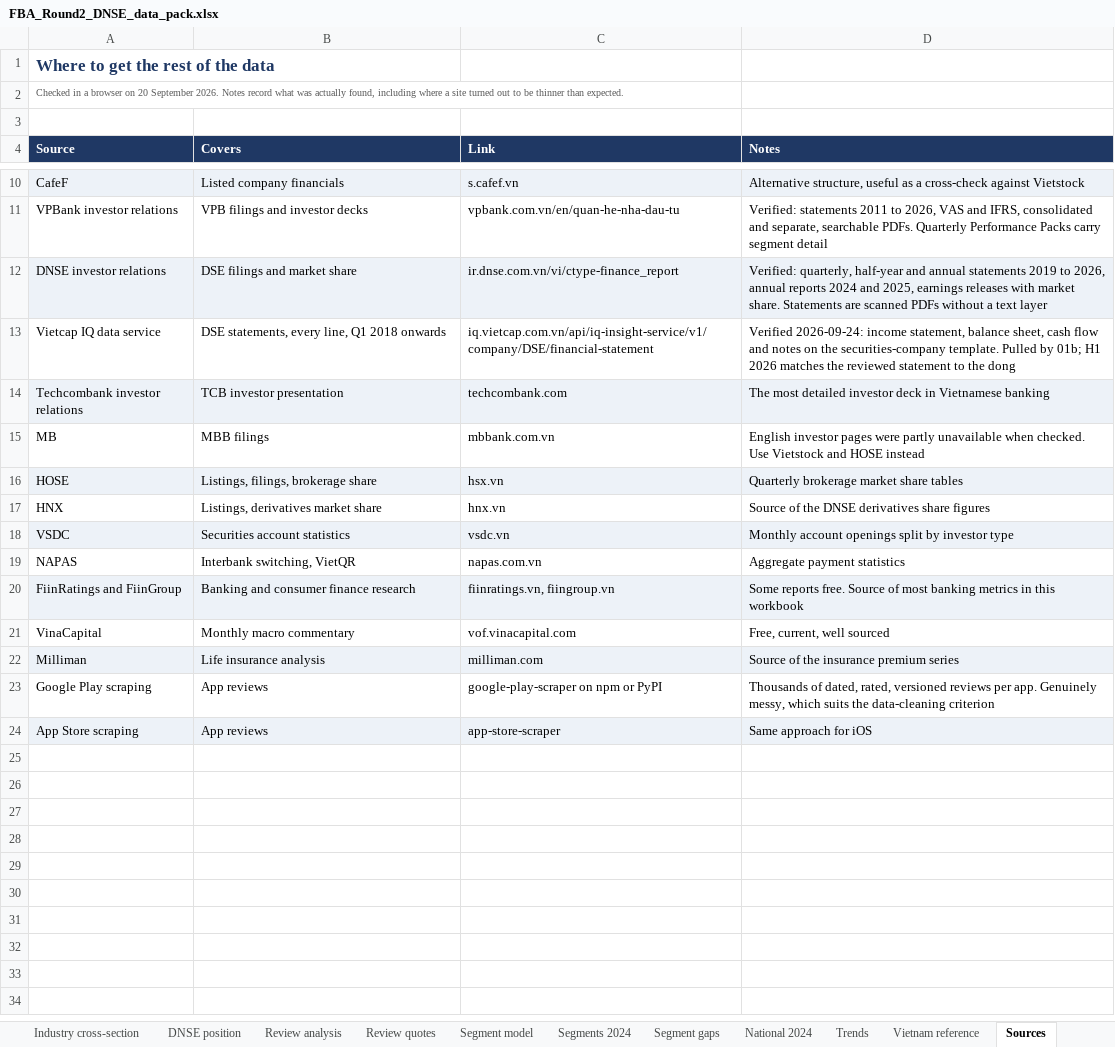
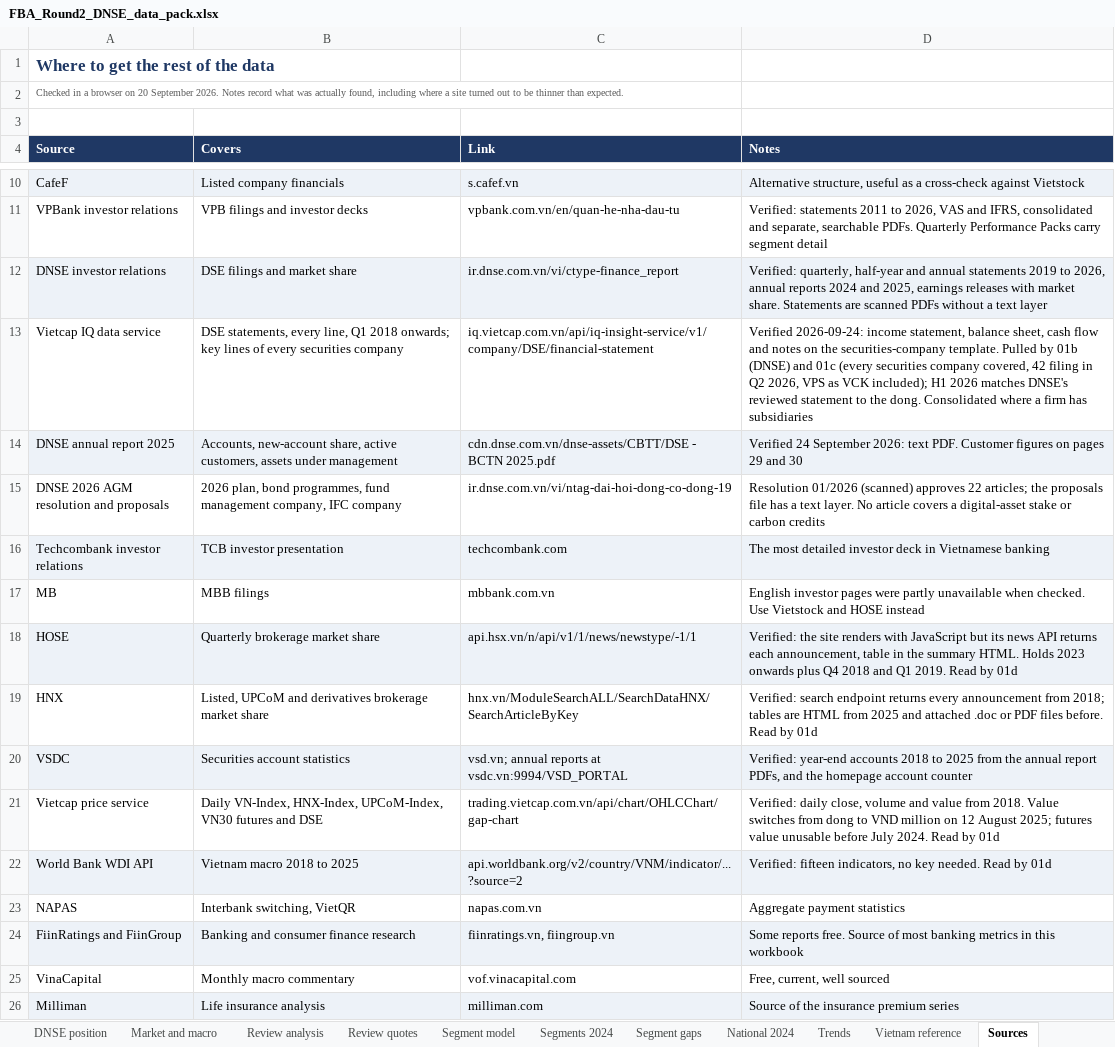
Before and after one commit to truc199/FBA_dnse, an Excel workbook: FBA_Round2_DNSE_data_pack.xlsx, sheet Sources, drawn as a sheet; only a part is shown, gaps mark what is left out; the shorter side is filled out with more unchanged rows; values as stored, in another font and other column widths than the file's, no borders; addresses are those after the commit; the diff names each change by its address in the sheet, - before the commit and + after, or states it on an @@ line.

Commit message:
new report with clear problems, data and solutions

```diff
--- a/FBA_Round2_DNSE_data_pack.xlsx (sheet Sources)
+++ b/FBA_Round2_DNSE_data_pack.xlsx (sheet Sources)
+sheet tab: Market and macro
-B13 (Covers): …Q1 2018 onwards
+B13 (Covers): …Q1 2018 onwards; key lines of every securities company
-D13 (Notes): …Pulled by 01b; H1 2026 matches the reviewed statement to the dong
+D13 (Notes): …Pulled by 01b (DNSE) and 01c (every securities company covered, 42 filing in Q2 2026, VPS as VCK included); H1 2026 matches DNSE's reviewed statement to the dong. Consolidated where a firm has subsidiaries
+row 14: DNSE annual report 2025 | Accounts, new-account share, active customers, assets under management | cdn.dnse.com.vn/dnse-assets/CBTT/DSE - BCTN 2025.pdf | Verified 24 September 2026: text PDF. Customer figures on pages 29 and 30
+row 15: DNSE 2026 AGM resolution and proposals | 2026 plan, bond programmes, fund management company, IFC company | ir.dnse.com.vn/vi/ntag-dai-hoi-dong-co-dong-19 | Resolution 01/2026 (scanned) approves 22 articles; the proposals file has a text layer. No article covers a digital-asset stake or carbon credits
-B18 (Covers): Listings, filings, brokerage share
+B18 (Covers): Quarterly brokerage market share
-C18 (Link): hsx.vn
+C18 (Link): api.hsx.vn/n/api/v1/1/news/newstype/-1/1
-D18 (Notes): Quarterly brokerage market share tables
+D18 (Notes): Verified: the site renders with JavaScript but its news API returns each announcement, table in the summary HTML. Holds 2023 onwards plus Q4 2018 and Q1 2019. Read by 01d
-B19 (Covers): Listings, derivatives market share
+B19 (Covers): Listed, UPCoM and derivatives brokerage market share
-C19 (Link): hnx.vn
+C19 (Link): hnx.vn/ModuleSearchALL/SearchDataHNX/SearchArticleByKey
-D19 (Notes): Source of the DNSE derivatives share figures
+D19 (Notes): Verified: search endpoint returns every announcement from 2018; tables are HTML from 2025 and attached .doc or PDF files before. Read by 01d
-C20 (Link): vsdc.vn
+C20 (Link): vsd.vn; annual reports at vsdc.vn:9994/VSD_PORTAL
-D20 (Notes): Monthly account openings split by investor type
+D20 (Notes): Verified: year-end accounts 2018 to 2025 from the annual report PDFs, and the homepage account counter
+row 21: Vietcap price service | Daily VN-Index, HNX-Index, UPCoM-Index, VN30 futures and DSE | trading.vietcap.com.vn/api/chart/OHLCChart/gap-chart | Verified: daily close, volume and value from 2018. Value switches from dong to VND million on 12 August 2025; futures value unusable before July 2024. Read by 01d
+row 22: World Bank WDI API | Vietnam macro 2018 to 2025 | api.worldbank.org/v2/country/VNM/indicator/...?source=2 | Verified: fifteen indicators, no key needed. Read by 01d
```
Also changed, not shown: sheet DNSE financials, sheet Vietnam reference, sheet Industry cross-section, sheet Market share, sheet DNSE position, sheet Read me, other sheet tabs, formulas that keep their value, 35 other files.
